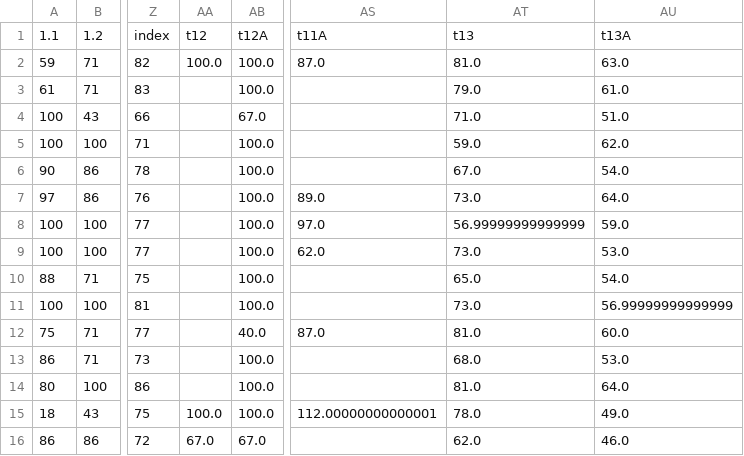
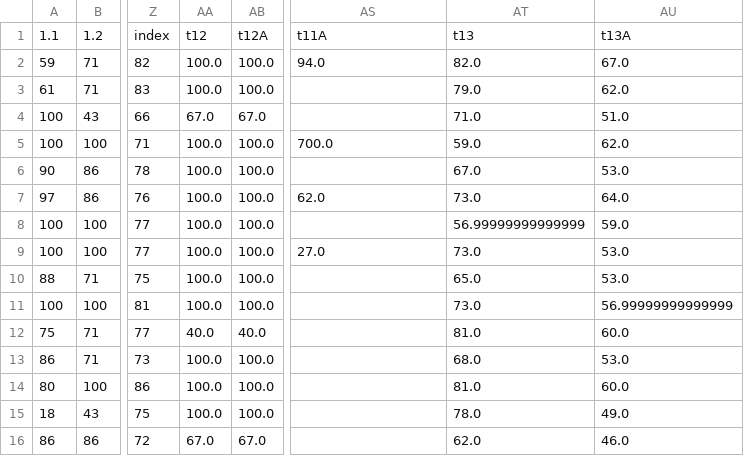
Before and after one commit to okfn/rtei, a CSV file: data/scores_per_country.csv, drawn as a sheet; only a part is shown, gaps mark what is left out; the diff names each change by its address in the sheet, - before the commit and + after, or states it on an @@ line.

```diff
--- a/data/scores_per_country.csv
+++ b/data/scores_per_country.csv
-AS2: 87.0
+AS2: 94.0
-AT2: 81.0
+AT2: 82.0
-AU2: 63.0
+AU2: 67.0
-AA3: (empty)
+AA3: 100.0
-AU3: 61.0
+AU3: 62.0
-AA4: (empty)
+AA4: 67.0
-AA5:AA11: (empty)
+AA5:AA11: 100.0
-AS5: (empty)
+AS5: 700.0
-AU6: 54.0
+AU6: 53.0
-AS7: 89.0
+AS7: 62.0
-AS8: 97.0
+AS8: (empty)
-AS9: 62.0
+AS9: 27.0
-AU10: 54.0
+AU10: 53.0
-AA12: (empty)
+AA12: 40.0
-AS12: 87.0
+AS12: (empty)
-AA13:AA14: (empty)
+AA13:AA14: 100.0
-AU14: 64.0
+AU14: 60.0
-AS15: 112.00000000000001
+AS15: (empty)
```
Also changed, not shown: 5 other files.
